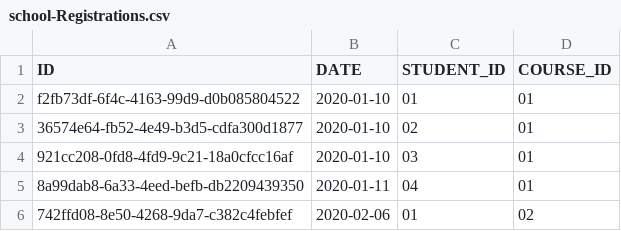
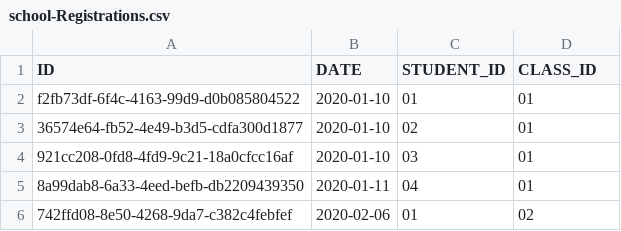
Before and after one commit to equilibrium999/school-cap, a CSV file: db/csv/school-Registrations.csv, drawn as a sheet.

Commit message:
Include Course class and registrarion in the class

```diff
--- a/db/csv/school-Registrations.csv
+++ b/db/csv/school-Registrations.csv
@@ -1,2 +1,2 @@
-ID,DATE,STUDENT_ID,COURSE_ID
+ID,DATE,STUDENT_ID,CLASS_ID
 f2fb73df-6f4c-4163-99d9-d0b085804522,2020-01-10,01,01
```
Also changed, not shown: 6 other files.
